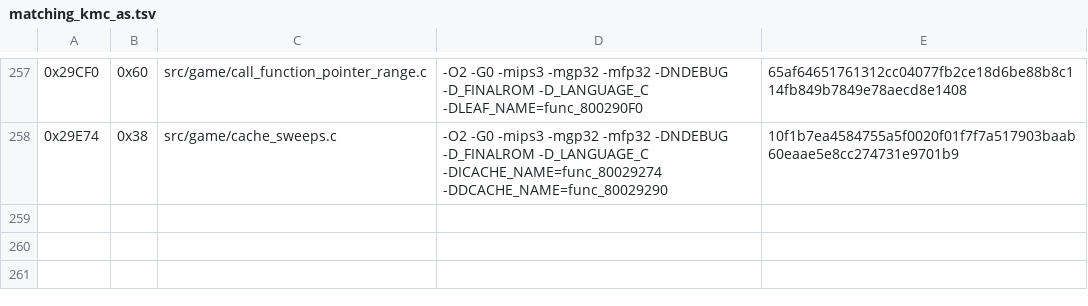
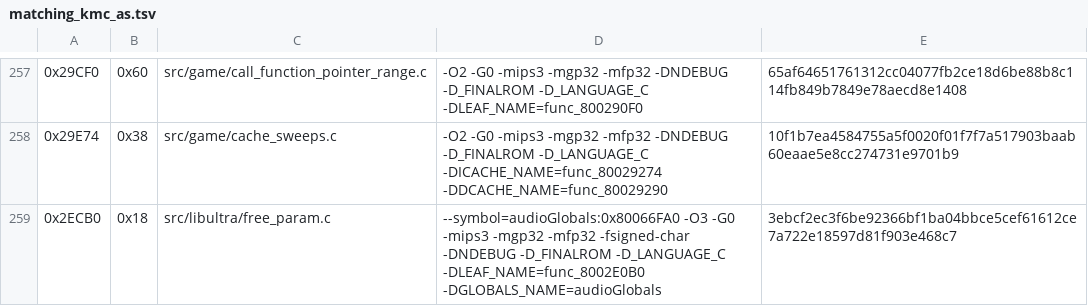
Before and after one commit to TheGh0stShip/Sydney-2000-N64-Prototype, a TSV file: config/matching_kmc_as.tsv, drawn as a sheet; only a part is shown, gaps mark what is left out.

Commit message:
Reuse audio parameter free helper

```diff
--- a/config/matching_kmc_as.tsv
+++ b/config/matching_kmc_as.tsv
@@ -258 +258,2 @@
 0x29E74	0x38	src/game/cache_sweeps.c	-O2 -G0 -mips3 -mgp32 -mfp32 -DNDEBUG -D_FINALROM -D_LANGUAGE_C -DICACHE_NAME=func_80029274 -DDCACHE_NAME=func_80029290	10f1b7ea4584755a5f0020f01f7f7a517903baab60eaae5e8cc274731e9701b9
+0x2ECB0	0x18	src/libultra/free_param.c	--symbol=audioGlobals:0x80066FA0 -O3 -G0 -mips3 -mgp32 -mfp32 -fsigned-char -DNDEBUG -D_FINALROM -D_LANGUAGE_C -DLEAF_NAME=func_8002E0B0 -DGLOBALS_NAME=audioGlobals	3ebcf2ec3f6be92366bf1ba04bbce5cef61612ce7a722e18597d81f903e468c7
```
Also changed, not shown: 2 other files.
